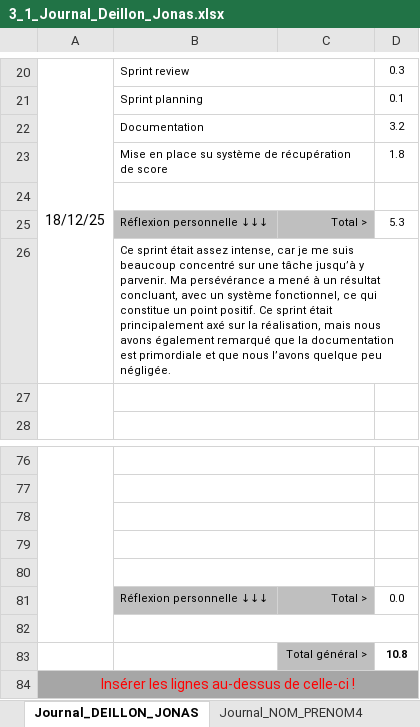
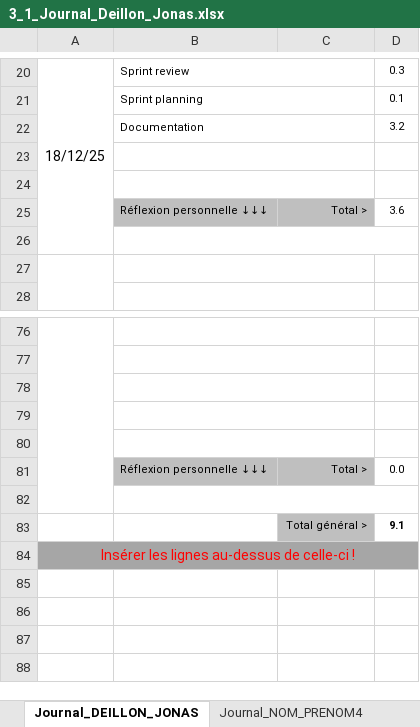
Before and after one commit to Barras-Matias-emf/306-G2-ArcadiaBox, an Excel workbook: documentation/3_1_Journal_Deillon_Jonas.xlsx, sheet Journal_DEILLON_JONAS, drawn as a sheet; only a part is shown, gaps mark what is left out; values as stored, in another font and other column widths than the file's, no borders; conditional formats not drawn; removed rows and columns are numbered as before the commit, all else as after; the diff names each change by its address in the sheet, - before the commit and + after, or states it on an @@ line.

Commit message:
commit heures jonas 2

```diff
--- a/documentation/3_1_Journal_Deillon_Jonas.xlsx (sheet Journal_DEILLON_JONAS)
+++ b/documentation/3_1_Journal_Deillon_Jonas.xlsx (sheet Journal_DEILLON_JONAS)
-row 23:  | Mise en place su système de récupération de score |  | 1.8
+row 24: (empty)
-D25: 5.3
+D25: 3.6
-B26: Ce sprint était assez intense, car je me suis beaucoup concentré sur une tâche jusqu’à y parvenir. Ma persévérance a mené à un résultat concluant, avec un système fonctionnel, ce qui constitue un point positif. Ce sprint était principalement axé sur la réalisation, mais nous avons également remarqué que la documentation est primordiale et que nous l’avons quelque peu négligée.
+B26: (empty)
-D83: 10.8
+D83: 9.1
```
